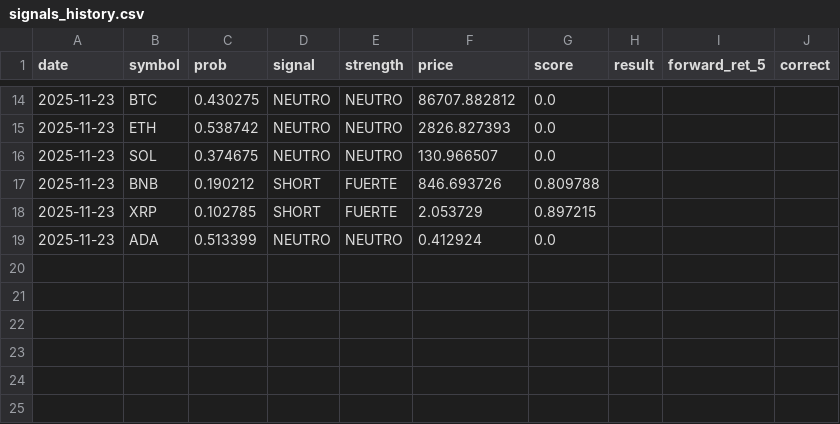
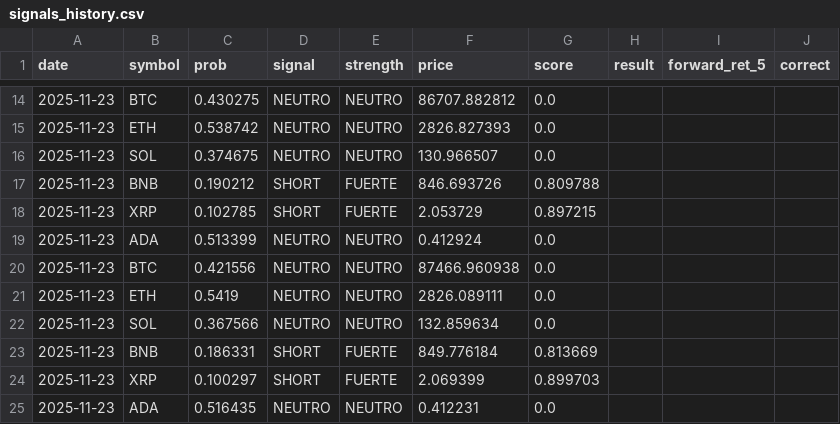
Before and after one commit to nanocastro79/crypto-signals-bot, a CSV file: signals_history.csv, drawn as a sheet; only a part is shown, gaps mark what is left out.

```diff
--- a/signals_history.csv
+++ b/signals_history.csv
@@ -19 +19,7 @@ date,symbol,prob,signal,strength,price,score,result,forward_ret_5,correct
 2025-11-23,ADA,0.513399,NEUTRO,NEUTRO,0.412924,0.0,,,
+2025-11-23,BTC,0.421556,NEUTRO,NEUTRO,87466.960938,0.0,,,
+2025-11-23,ETH,0.5419,NEUTRO,NEUTRO,2826.089111,0.0,,,
+2025-11-23,SOL,0.367566,NEUTRO,NEUTRO,132.859634,0.0,,,
+2025-11-23,BNB,0.186331,SHORT,FUERTE,849.776184,0.813669,,,
+2025-11-23,XRP,0.100297,SHORT,FUERTE,2.069399,0.899703,,,
+2025-11-23,ADA,0.516435,NEUTRO,NEUTRO,0.412231,0.0,,,
```
